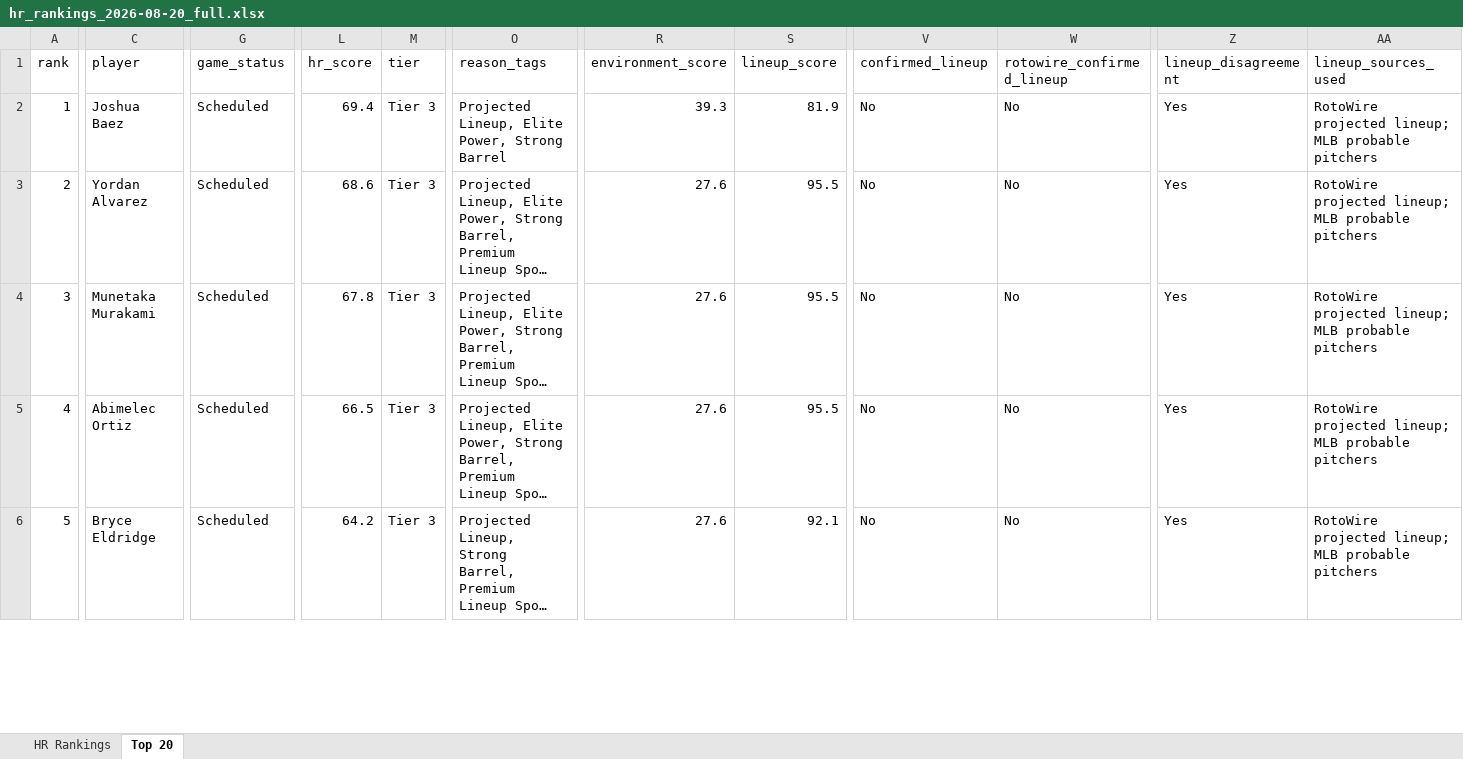
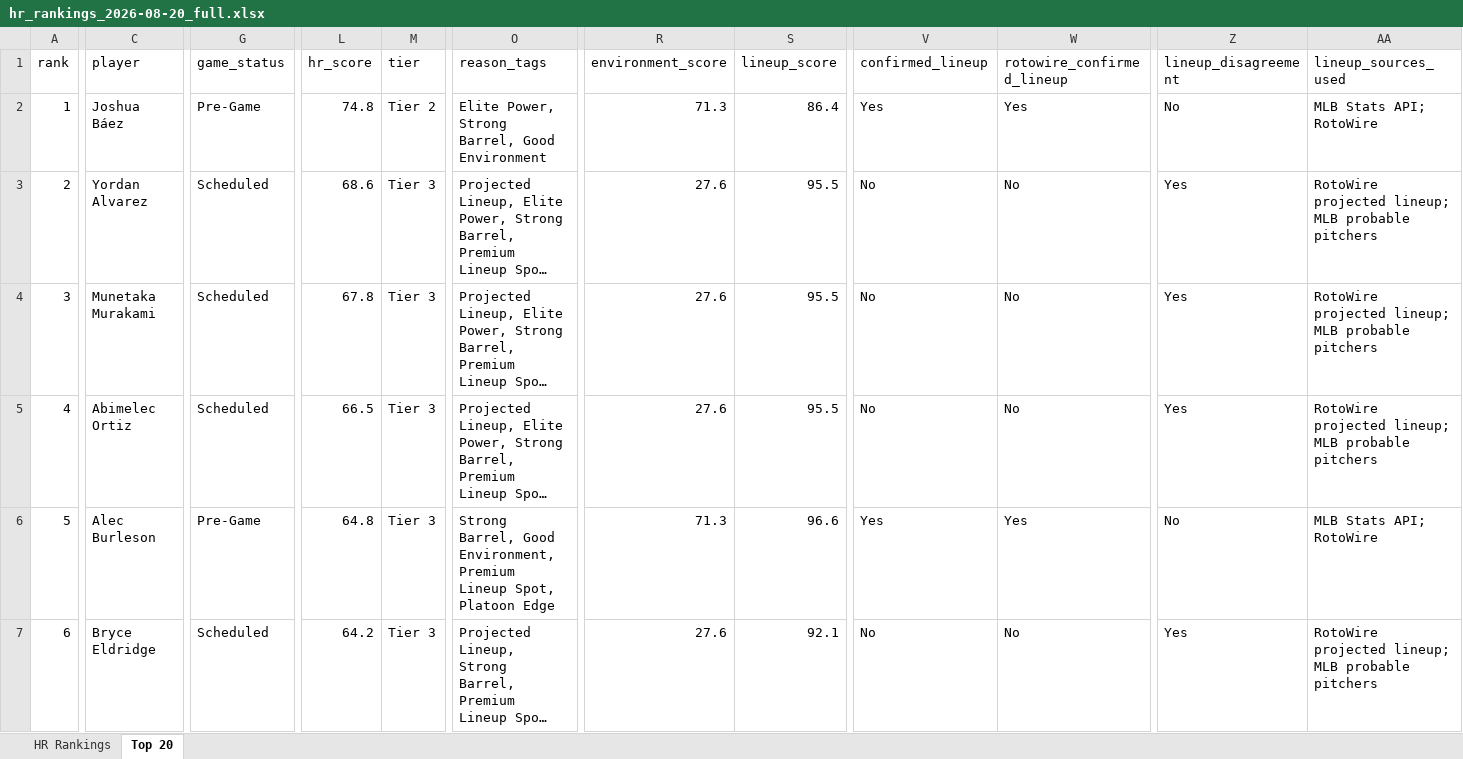
Before and after one commit to etbell28/barreliq, an Excel workbook: outputs/daily/hr_rankings_2026-08-20_full.xlsx, sheet Top 20, drawn as a sheet; only a part is shown, gaps mark what is left out; long unchanged cells end in …; values as stored, in another font and other column widths than the file's, no borders; addresses are those after the commit; rows hold the shown columns only; the diff covers the shown part only; the diff names each change by its address in the sheet, - before the commit and + after, or states it on an @@ line.

```diff
--- a/outputs/daily/hr_rankings_2026-08-20_full.xlsx (sheet Top 20)
+++ b/outputs/daily/hr_rankings_2026-08-20_full.xlsx (sheet Top 20)
-C2 (player): Joshua Baez
+C2 (player): Joshua Báez
-G2 (game_status): Scheduled
+G2 (game_status): Pre-Game
-L2 (hr_score): 69.4
+L2 (hr_score): 74.8
-M2 (tier): Tier 3
+M2 (tier): Tier 2
-O2 (reason_tags): Projected Lineup, Elite Power, Strong Barrel
+O2 (reason_tags): Elite Power, Strong Barrel, Good Environment
-R2 (environment_score): 39.3
+R2 (environment_score): 71.3
-S2 (lineup_score): 81.9
+S2 (lineup_score): 86.4
-V2 (confirmed_lineup): No
+V2 (confirmed_lineup): Yes
-W2 (rotowire_confirmed_lineup): No
+W2 (rotowire_confirmed_lineup): Yes
-Z2 (lineup_disagreement): Yes
+Z2 (lineup_disagreement): No
-AA2 (lineup_sources_used): RotoWire projected lineup; MLB probable pitchers
+AA2 (lineup_sources_used): MLB Stats API; RotoWire
+row 6: 5 | Alec Burleson | Pre-Game | 64.8 | Tier 3 | Strong Barrel, Good Environment, Premium Lineup Spot, Platoon Edge | 71.3 | 96.6 | Yes | Yes | No | MLB Stats API; RotoWire
-A7 (rank): 5
+A7 (rank): 6
```
Also changed, not shown: 5 added rows, 6 removed rows and 41 edited cells elsewhere in this sheet, sheet HR Rankings, outputs/daily/hr_rankings_2026-08-20.xlsx, 14 other files.
